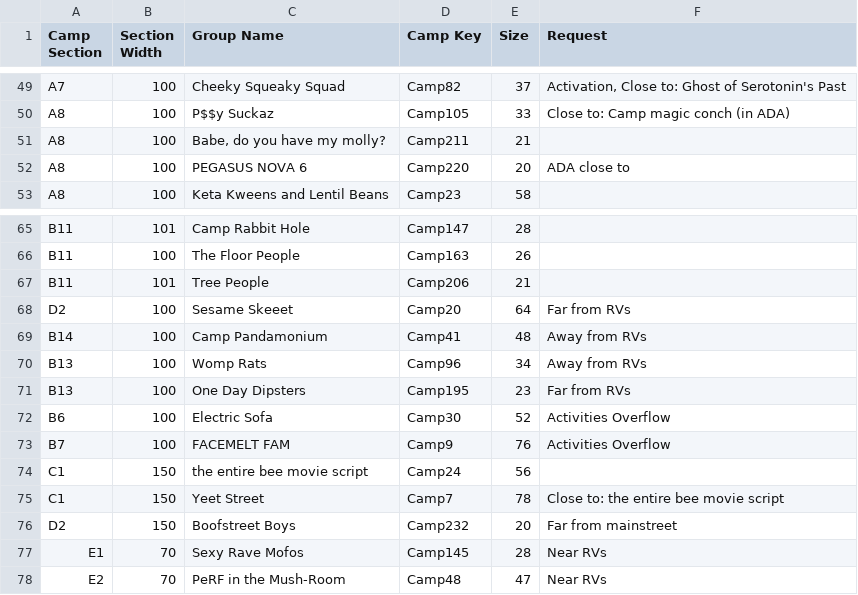
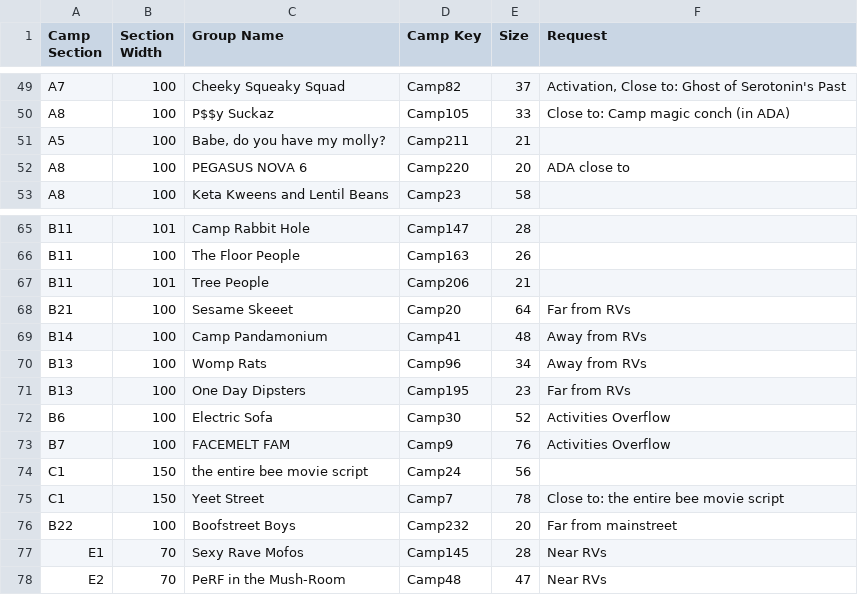
Before and after one commit to GalaxysHub/Subset-Sum-Solver, a CSV file: InputData/EF2023 - Special Requests.csv, drawn as a sheet; only a part is shown, gaps mark what is left out.

```diff
--- a/InputData/EF2023 - Special Requests.csv
+++ b/InputData/EF2023 - Special Requests.csv
@@ -50,3 +50,3 @@ A7,100,Cheeky Squeaky Squad,Camp82,37,"Activation, Close to: Ghost of Serotonin'
 A8,100,P$$y Suckaz,Camp105,33,Close to: Camp magic conch (in ADA)
-A8,100,"Babe, do you have my molly?",Camp211,21,
+A5,100,"Babe, do you have my molly?",Camp211,21,
 A8,100,PEGASUS NOVA 6,Camp220,20,ADA close to
@@ -67,3 +67,3 @@ B11,100,The Floor People,Camp163,26,
 B11,101,Tree People,Camp206,21,
-D2,100,Sesame Skeeet,Camp20,64,Far from RVs
+B21,100,Sesame Skeeet,Camp20,64,Far from RVs
 B14,100,Camp Pandamonium,Camp41,48,Away from RVs
@@ -75,3 +75,3 @@ C1,150,the entire bee movie script,Camp24,56,
 C1,150,Yeet Street,Camp7,78,Close to: the entire bee movie script
-D2,150,Boofstreet Boys,Camp232,20,Far from mainstreet
+B22,100,Boofstreet Boys,Camp232,20,Far from mainstreet
 E1,70,Sexy Rave Mofos,Camp145,28,Near RVs
```
Also changed, not shown: InputData/EF2023 - Camp Sections.csv, Solutions.csv, 4 other files.
